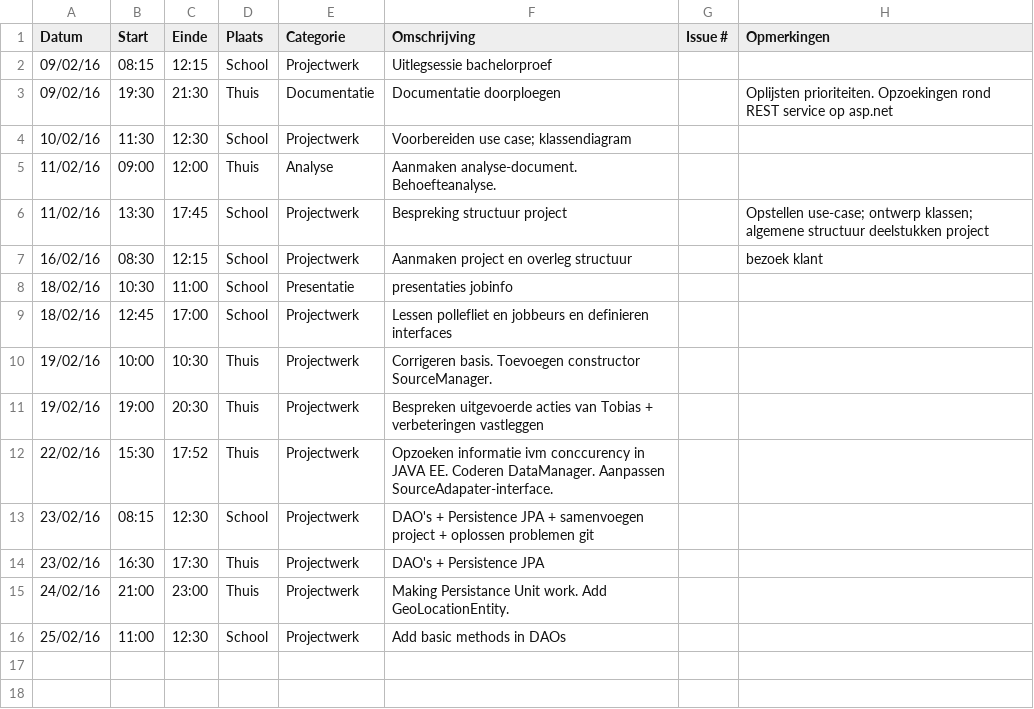
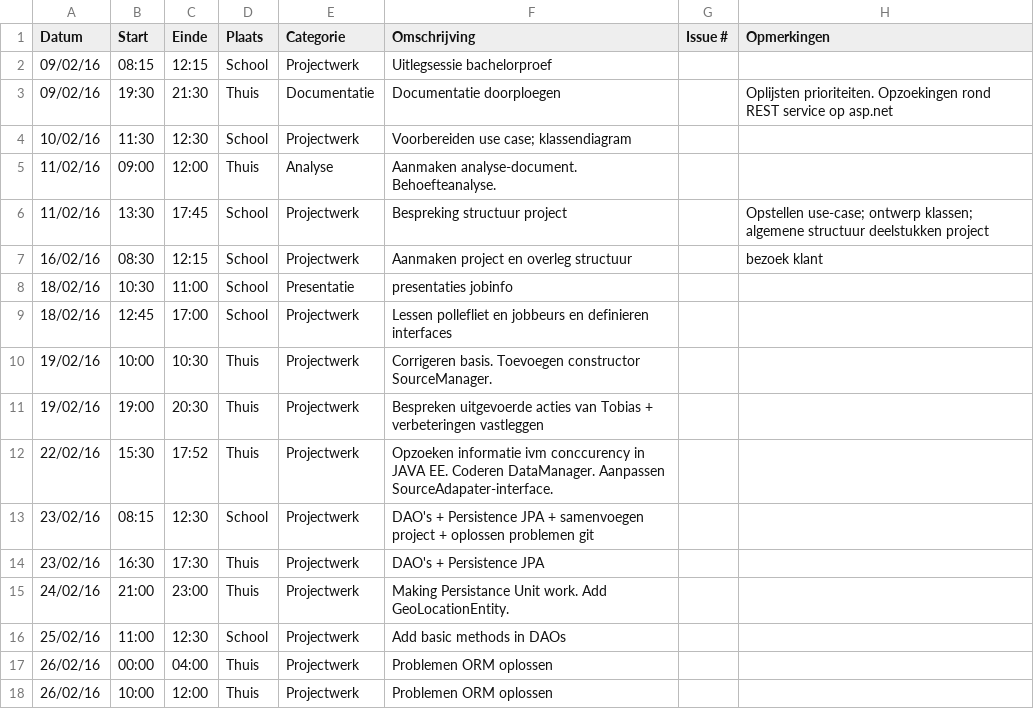
Before and after one commit to ghentlivinglab/Traffic-Travel-Time-Analyzer-2, a CSV file: Mike-BrantsLogboek.csv, drawn as a sheet.

Commit message:
Solving ORM problem

```diff
--- a/Mike-BrantsLogboek.csv
+++ b/Mike-BrantsLogboek.csv
@@ -16 +16,3 @@ Datum,Start,Einde,Plaats,Categorie,Omschrijving,Issue #,Opmerkingen
 25/02/16,11:00,12:30,School,Projectwerk,Add basic methods in DAOs,,
+26/02/16,00:00,04:00,Thuis,Projectwerk,Problemen ORM oplossen,,
+26/02/16,10:00,12:00,Thuis,Projectwerk,Problemen ORM oplossen,,
```
Also changed, not shown: 26 other files.
